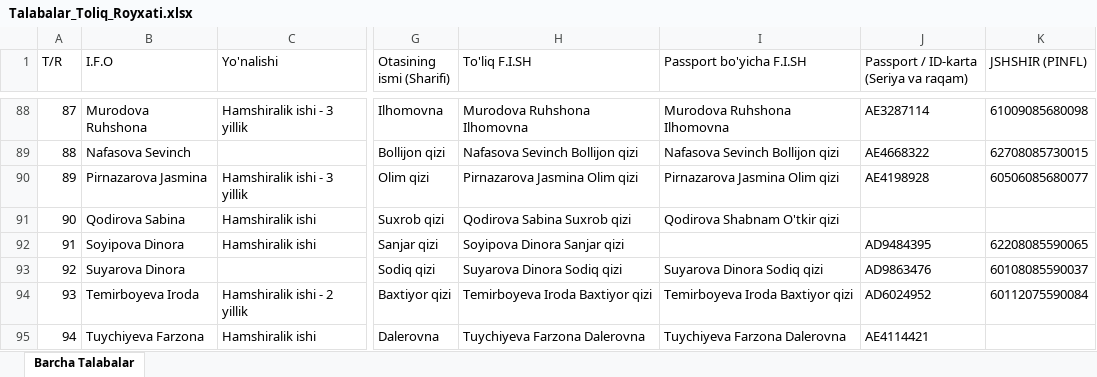
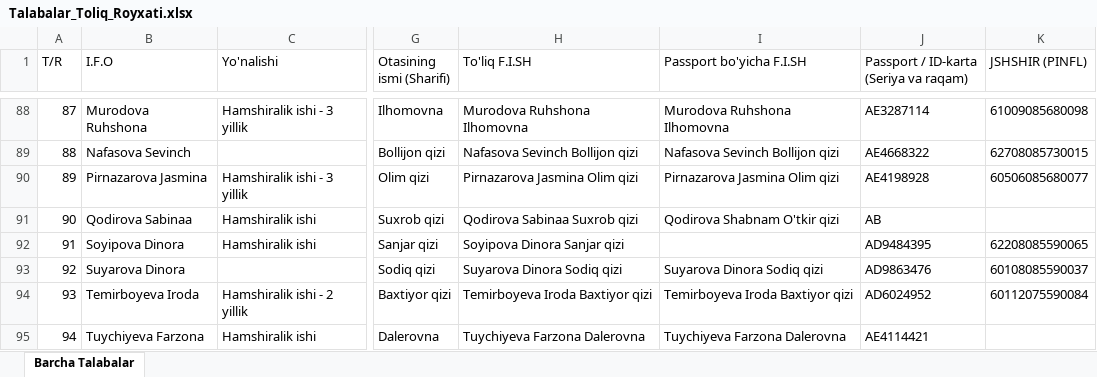
Before and after one commit to ozodbeknapasov007-dotcom/talabalar-jadvali, an Excel workbook: Talabalar_Toliq_Royxati.xlsx, sheet Barcha Talabalar, drawn as a sheet; only a part is shown, gaps mark what is left out; values as stored, in another font and other column widths than the file's, no borders; the diff names each change by its address in the sheet, - before the commit and + after, or states it on an @@ line.

Commit message:
Auto: talaba ma'lumotlari yangilandi (2026-09-22 22:19:13)

```diff
--- a/Talabalar_Toliq_Royxati.xlsx (sheet Barcha Talabalar)
+++ b/Talabalar_Toliq_Royxati.xlsx (sheet Barcha Talabalar)
-B91 (I.F.O): Qodirova Sabina
+B91 (I.F.O): Qodirova Sabinaa
-H91 (To'liq F.I.SH): Qodirova Sabina Suxrob qizi
+H91 (To'liq F.I.SH): Qodirova Sabinaa Suxrob qizi
-J91: (empty)
+J91: AB
```
Also changed, not shown: Talabalar_Yangilangan_Royxat.xlsx, qayta_tekshiruv/Talabalar_Yangilangan_Royxat.xlsx, 6 other files.
